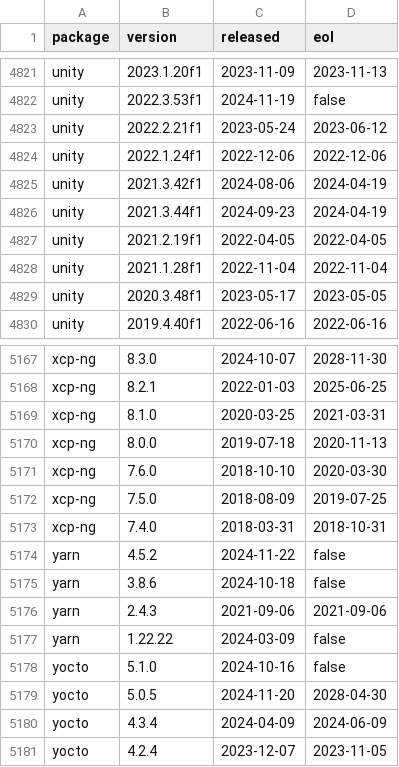
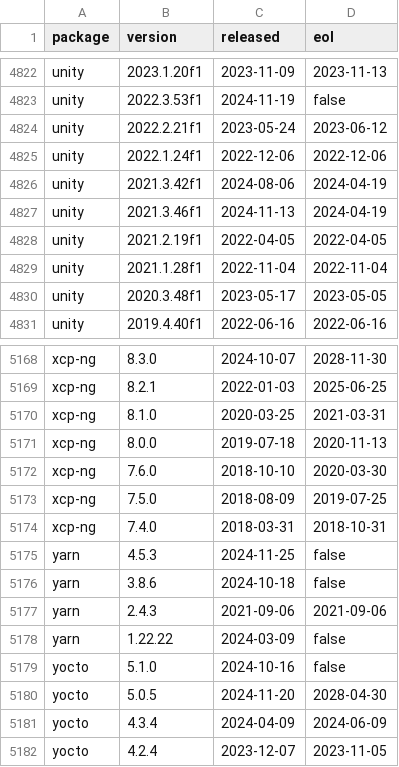
Before and after one commit to herodevs/eol-data, a CSV file: data.csv, drawn as a sheet; only a part is shown, gaps mark what is left out; the diff covers the shown part only.

```diff
--- a/data.csv
+++ b/data.csv
@@ -4825,3 +4826,3 @@ unity,2022.1.24f1,2022-12-06,2022-12-06
 unity,2021.3.42f1,2024-08-06,2024-04-19
-unity,2021.3.44f1,2024-09-23,2024-04-19
+unity,2021.3.46f1,2024-11-13,2024-04-19
 unity,2021.2.19f1,2022-04-05,2022-04-05
@@ -5173,3 +5174,3 @@ xcp-ng,7.5.0,2018-08-09,2019-07-25
 xcp-ng,7.4.0,2018-03-31,2018-10-31
-yarn,4.5.2,2024-11-22,false
+yarn,4.5.3,2024-11-25,false
 yarn,3.8.6,2024-10-18,false
```
Also changed, not shown: 1 added row and 8 edited cells elsewhere in this file, 1 other file.
